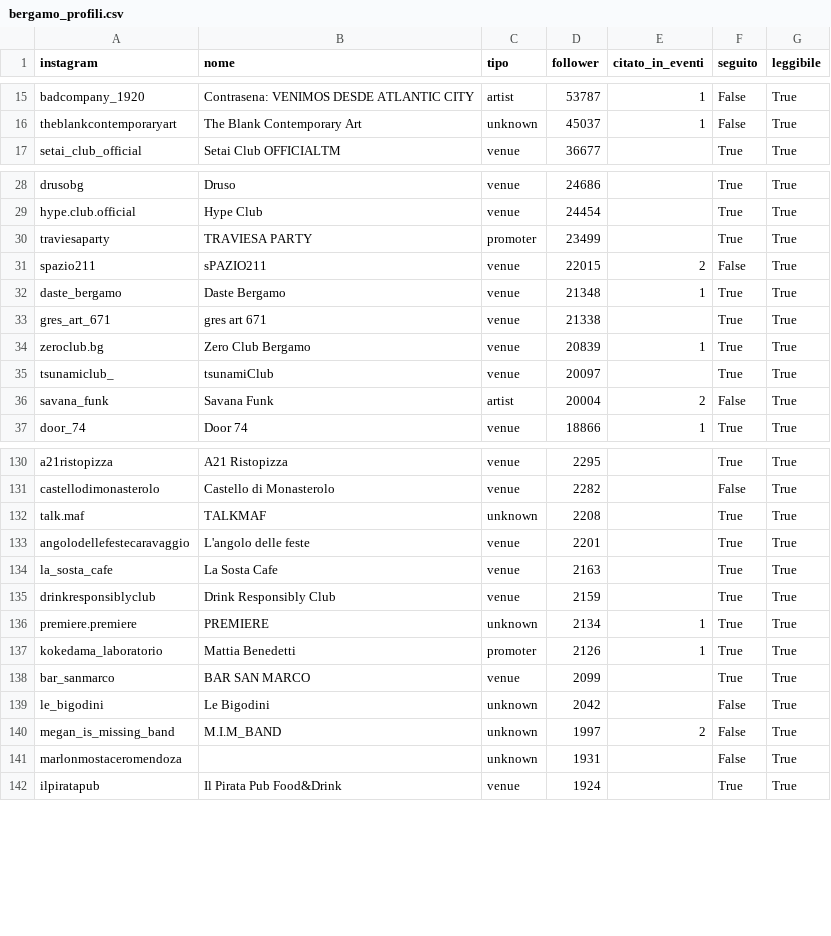
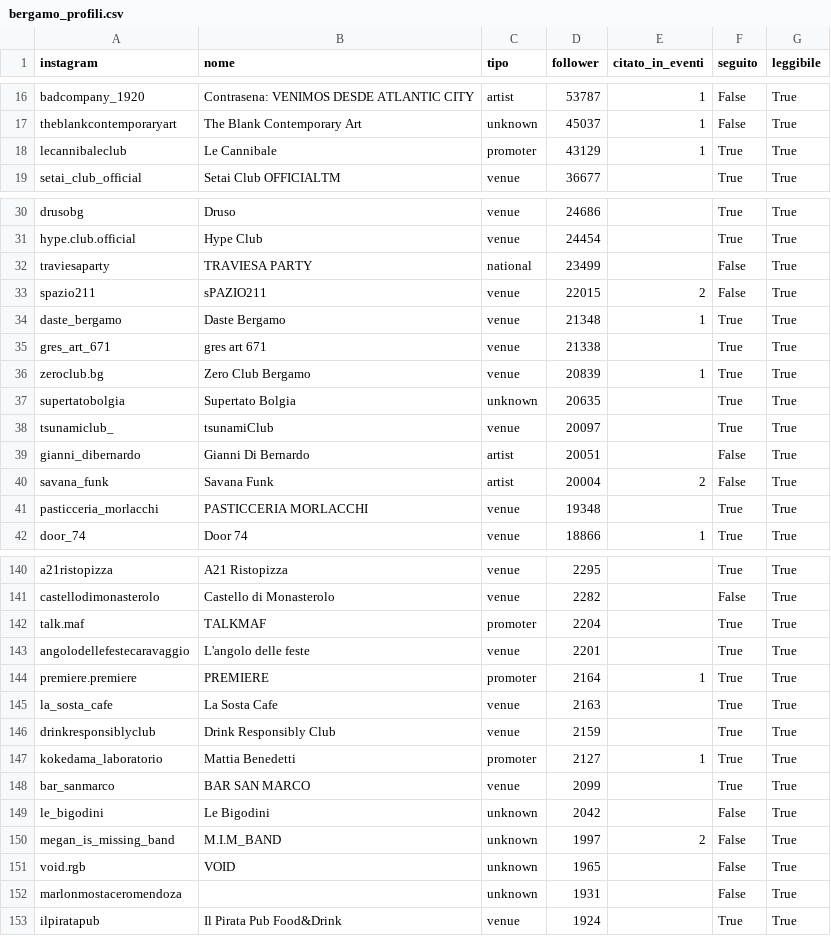
Before and after one commit to filipponoidevents-blip/bergamo-events, a CSV file: cities/bergamo/out/bergamo_profili.csv, drawn as a sheet; only a part is shown, gaps mark what is left out; the diff covers the shown part only.

Commit message:
Aggiorna eventi v2 [skip ci]

```diff
--- a/cities/bergamo/out/bergamo_profili.csv
+++ b/cities/bergamo/out/bergamo_profili.csv
@@ -16,2 +17,3 @@ badcompany_1920;Contrasena: VENIMOS DESDE ATLANTIC CITY;artist;53787;1;False;Tru
 theblankcontemporaryart;The Blank Contemporary Art;unknown;45037;1;False;True
+lecannibaleclub;Le Cannibale;promoter;43129;1;True;True
 setai_club_official;Setai Club OFFICIALTM;venue;36677;;True;True
@@ -29,3 +31,3 @@ drusobg;Druso;venue;24686;;True;True
 hype.club.official;Hype Club;venue;24454;;True;True
-traviesaparty;TRAVIESA PARTY;promoter;23499;;True;True
+traviesaparty;TRAVIESA PARTY;national;23499;;False;True
 spazio211;sPAZIO211;venue;22015;2;False;True
@@ -34,4 +36,7 @@ gres_art_671;gres art 671;venue;21338;;True;True
 zeroclub.bg;Zero Club Bergamo;venue;20839;1;True;True
+supertatobolgia;Supertato Bolgia;unknown;20635;;True;True
 tsunamiclub_;tsunamiClub;venue;20097;;True;True
+gianni_dibernardo;Gianni Di Bernardo;artist;20051;;False;True
 savana_funk;Savana Funk;artist;20004;2;False;True
+pasticceria_morlacchi;PASTICCERIA MORLACCHI;venue;19348;;True;True
 door_74;Door 74;venue;18866;1;True;True
@@ -131,8 +141,8 @@ a21ristopizza;A21 Ristopizza;venue;2295;;True;True
 castellodimonasterolo;Castello di Monasterolo;venue;2282;;False;True
-talk.maf;TALKMAF;unknown;2208;;True;True
+talk.maf;TALKMAF;promoter;2204;;True;True
 angolodellefestecaravaggio;L'angolo delle feste;venue;2201;;True;True
+premiere.premiere;PREMIERE;promoter;2164;1;True;True
 la_sosta_cafe;La Sosta Cafe;venue;2163;;True;True
 drinkresponsiblyclub;Drink Responsibly Club;venue;2159;;True;True
-premiere.premiere;PREMIERE;unknown;2134;1;True;True
-kokedama_laboratorio;Mattia Benedetti;promoter;2126;1;True;True
+kokedama_laboratorio;Mattia Benedetti;promoter;2127;1;True;True
 bar_sanmarco;BAR SAN MARCO;venue;2099;;True;True
@@ -140,2 +150,3 @@ le_bigodini;Le Bigodini;unknown;2042;;False;True
 megan_is_missing_band;M.I.M_BAND;unknown;1997;2;False;True
+void.rgb;VOID;unknown;1965;;False;True
 marlonmostaceromendoza;;unknown;1931;;False;True
```
Also changed, not shown: 46 added rows and 4 edited cells elsewhere in this file, cities/bergamo/out/bergamo_eventi.csv, cities/bergamo/out/bergamo_locali.csv, 16 other files.
